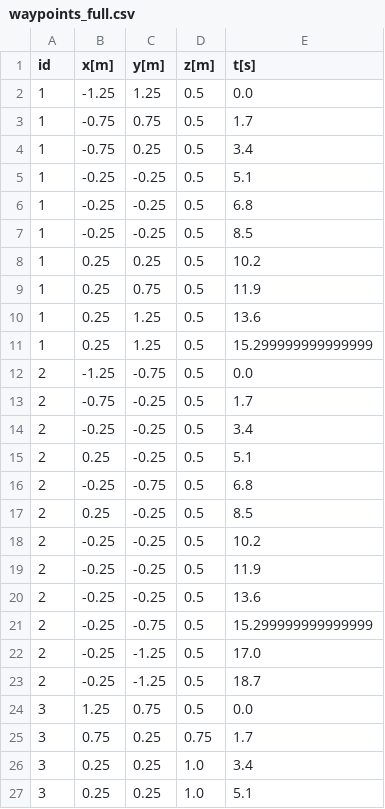
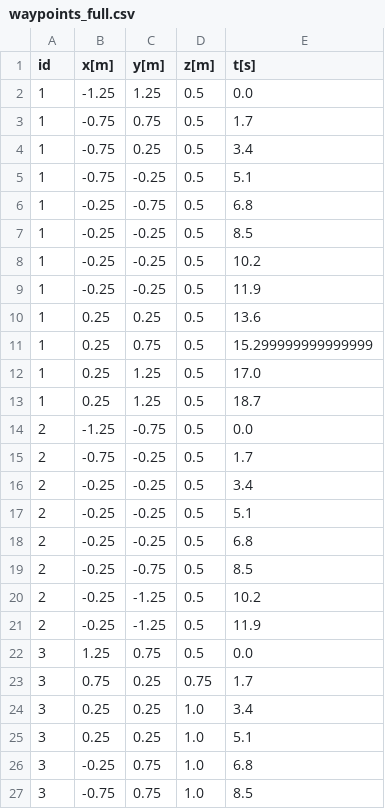
Before and after one commit to pete9936/pyTWTL_ObsAvoid, a CSV file: output/waypoints_full.csv, drawn as a sheet; only a part is shown; the shorter side is filled out with more unchanged rows.

Commit message:
Cleaned up iros_20 example and added usedful statistics for outputs of simulations

```diff
--- a/output/waypoints_full.csv
+++ b/output/waypoints_full.csv
@@ -4,9 +4,11 @@ id,x[m],y[m],z[m],t[s]
 1,-0.75,0.25,0.5,3.4
-1,-0.25,-0.25,0.5,5.1
-1,-0.25,-0.25,0.5,6.8
+1,-0.75,-0.25,0.5,5.1
+1,-0.25,-0.75,0.5,6.8
 1,-0.25,-0.25,0.5,8.5
-1,0.25,0.25,0.5,10.2
-1,0.25,0.75,0.5,11.9
-1,0.25,1.25,0.5,13.6
-1,0.25,1.25,0.5,15.299999999999999
+1,-0.25,-0.25,0.5,10.2
+1,-0.25,-0.25,0.5,11.9
+1,0.25,0.25,0.5,13.6
+1,0.25,0.75,0.5,15.299999999999999
+1,0.25,1.25,0.5,17.0
+1,0.25,1.25,0.5,18.7
 2,-1.25,-0.75,0.5,0.0
@@ -14,11 +16,7 @@ id,x[m],y[m],z[m],t[s]
 2,-0.25,-0.25,0.5,3.4
-2,0.25,-0.25,0.5,5.1
-2,-0.25,-0.75,0.5,6.8
-2,0.25,-0.25,0.5,8.5
-2,-0.25,-0.25,0.5,10.2
-2,-0.25,-0.25,0.5,11.9
-2,-0.25,-0.25,0.5,13.6
-2,-0.25,-0.75,0.5,15.299999999999999
-2,-0.25,-1.25,0.5,17.0
-2,-0.25,-1.25,0.5,18.7
+2,-0.25,-0.25,0.5,5.1
+2,-0.25,-0.25,0.5,6.8
+2,-0.25,-0.75,0.5,8.5
+2,-0.25,-1.25,0.5,10.2
+2,-0.25,-1.25,0.5,11.9
 3,1.25,0.75,0.5,0.0
```
Also changed, not shown: 3 other files.
